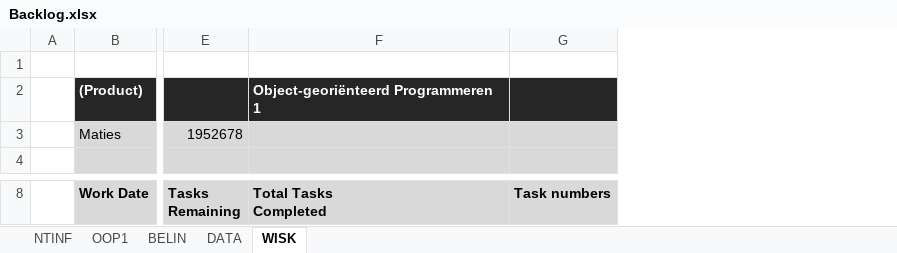
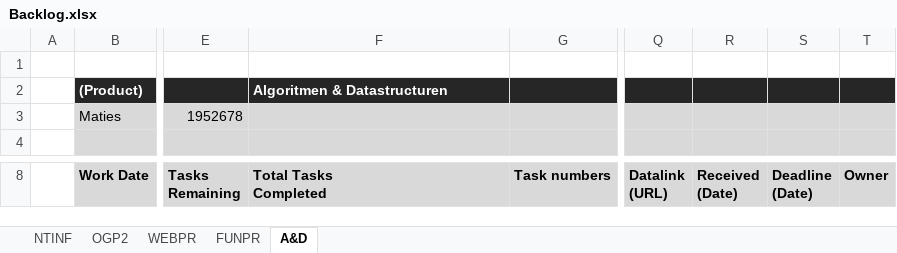
Before and after one commit to MatiesC-1952678/2eBachelor, an Excel workbook: Semester 1/Backlog.xlsx, sheet A&D, drawn as a sheet; only a part is shown, gaps mark what is left out; values as stored, in another font and other column widths than the file's, no borders; charts and pictures and conditional formats not drawn; the diff covers the shown part only; the diff names each change by its address in the sheet, - before the commit and + after, or states it on an @@ line.

```diff
--- a/Semester 1/Backlog.xlsx (sheet A&D)
+++ b/Semester 1/Backlog.xlsx (sheet A&D)
-sheet tab: OOP1
+sheet tab: OGP2
-sheet tab: BELIN
+sheet tab: WEBPR
-sheet tab: DATA
+sheet tab: FUNPR
-sheet tab: WISK
+sheet tab: A&D
+column Q (Datalink (URL)), empty
+column R (Received (Date)), empty
+column S (Deadline (Date)), empty
+column T (Owner), empty
-F2 (Total Tasks Completed): Object-georiënteerd Programmeren 1
+F2 (Total Tasks Completed): Algoritmen & Datastructuren
```
Also changed, not shown: 3 added rows and 135 removed rows elsewhere in this sheet, sheet OGP2, sheet FUNPR, sheet WEBPR, sheet NTINF, charts or pictures, 31 other files.
